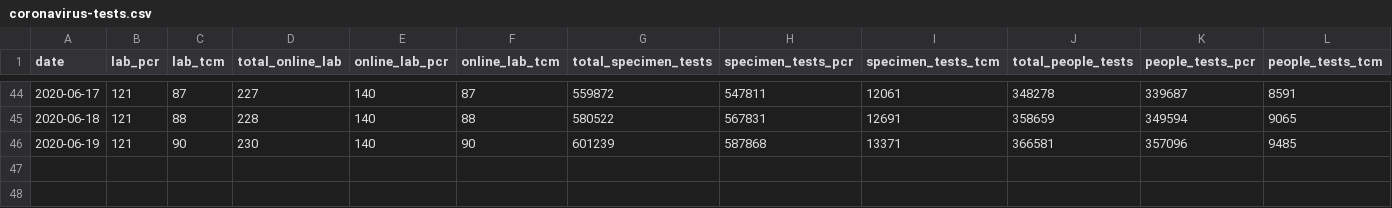
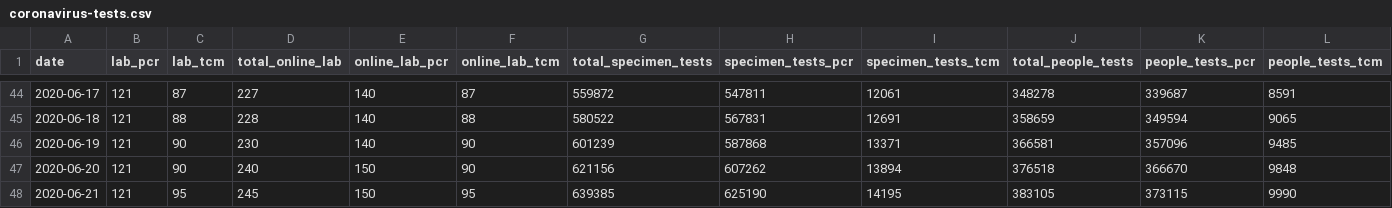
Before and after one commit to nusadata/web, a CSV file: static/coronavirus-tests.csv, drawn as a sheet; only a part is shown, gaps mark what is left out; rows hold the shown columns only; the diff names each change by its address in the sheet, - before the commit and + after, or states it on an @@ line.

```diff
--- a/static/coronavirus-tests.csv
+++ b/static/coronavirus-tests.csv
+row 47: 2020-06-20 | 121 | 90 | 240 | 150 | 90 | 621156 | 607262 | 13894 | 376518 | 366670 | 9848
+row 48: 2020-06-21 | 121 | 95 | 245 | 150 | 95 | 639385 | 625190 | 14195 | 383105 | 373115 | 9990
```
Also changed, not shown: 1 other file.
